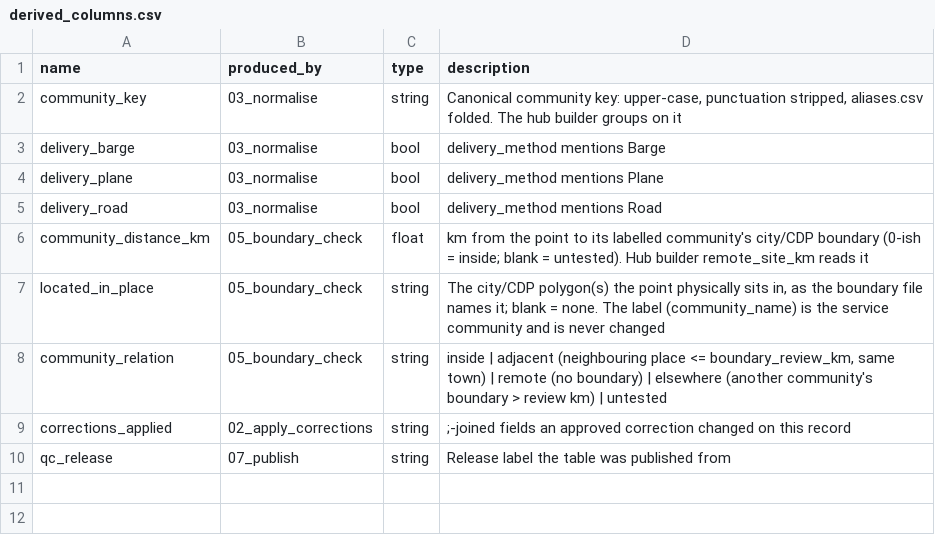
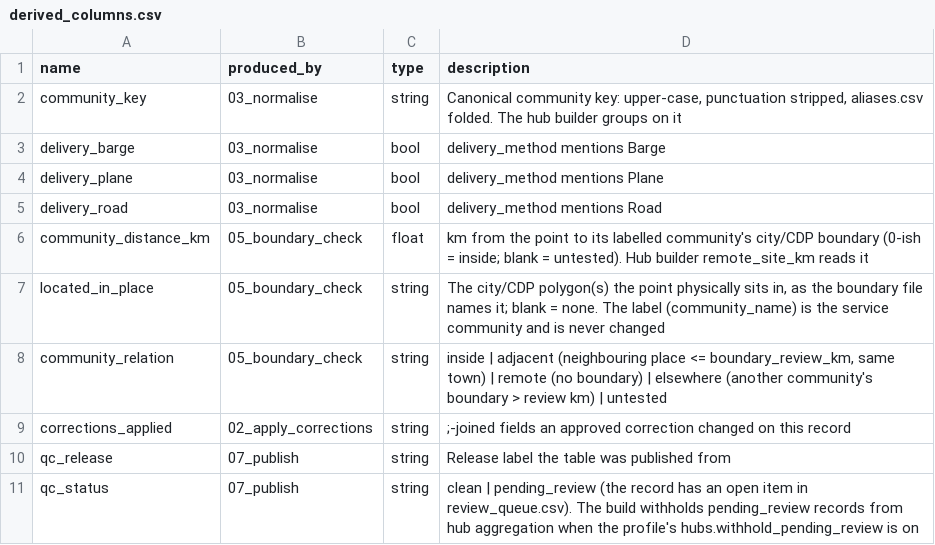
Before and after one commit to jccheesman/alaska-fuel-spatial-network, a CSV file: inputs/inventory_qc/derived_columns.csv, drawn as a sheet.

```diff
--- a/inputs/inventory_qc/derived_columns.csv
+++ b/inputs/inventory_qc/derived_columns.csv
@@ -10 +10,2 @@ corrections_applied,02_apply_corrections,string,;-joined fields an approved corr
 qc_release,07_publish,string,Release label the table was published from
+qc_status,07_publish,string,"clean | pending_review (the record has an open item in review_queue.csv). The build withholds pending_review records from hub aggregation when the profile's hubs.withhold_pending_review is on"
```
Also changed, not shown: 13 other files.
